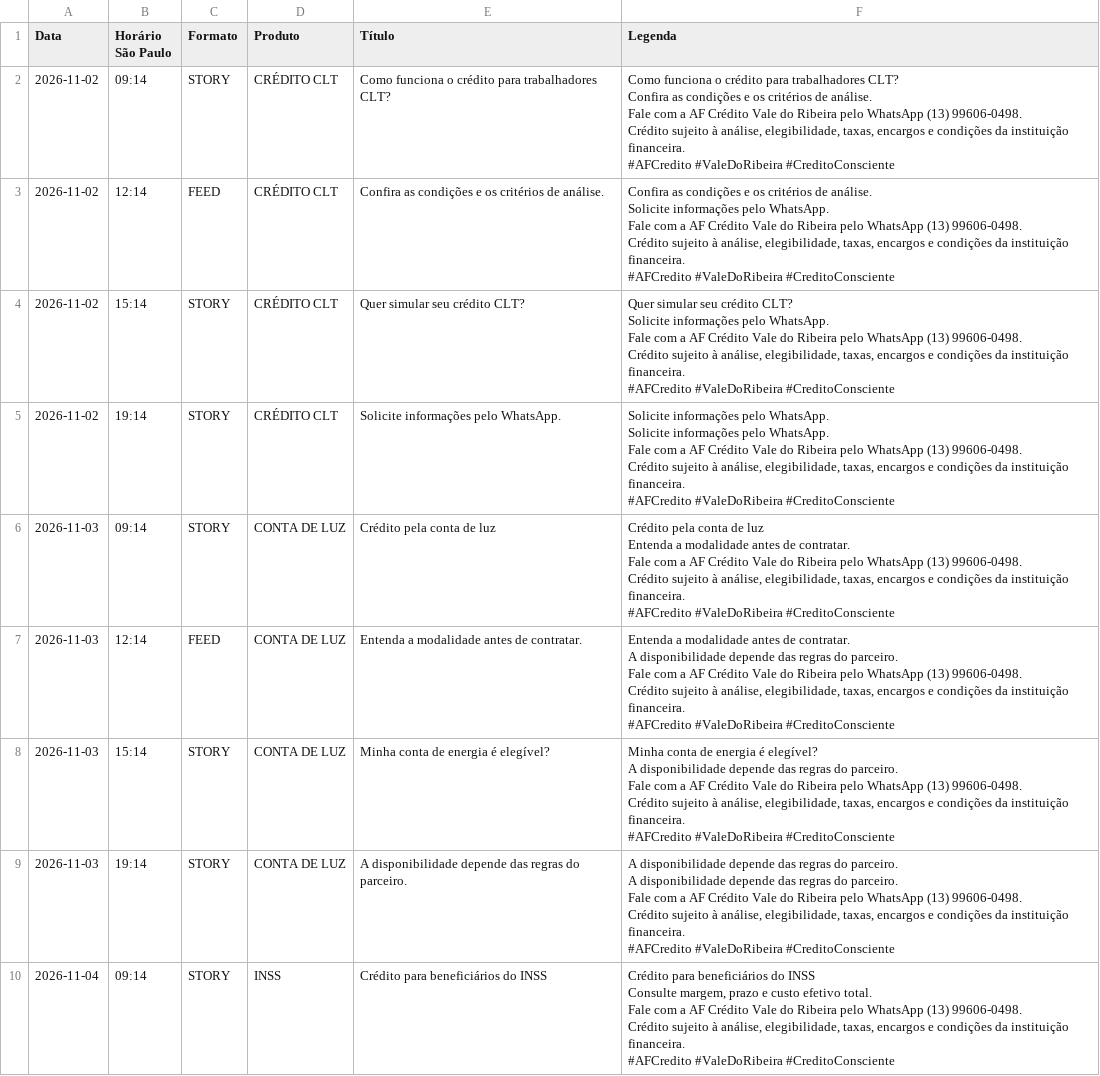
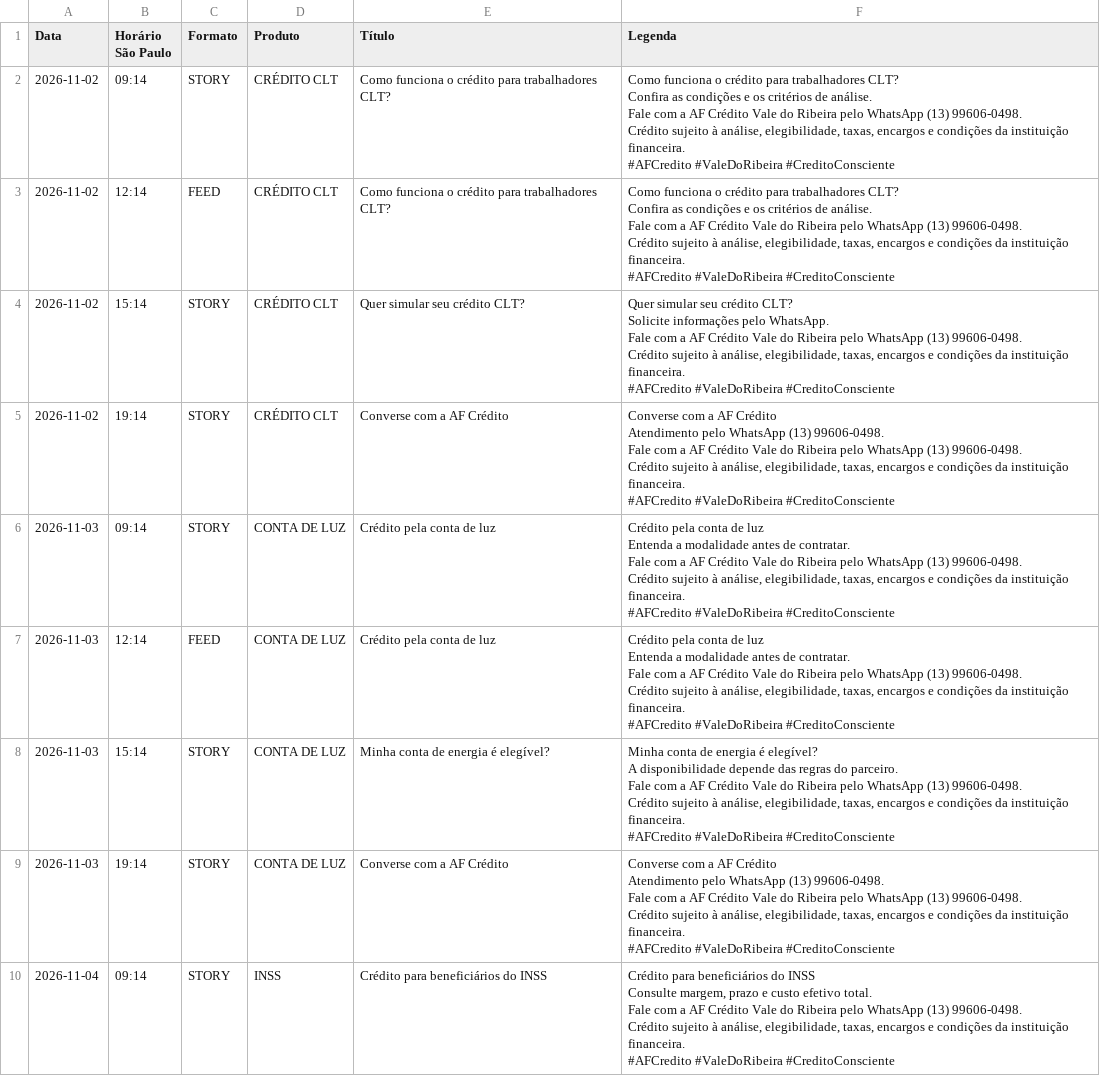
Before and after one commit to felipeflorenciobr-jpg/afcredito-instagram-auto, a CSV file: docs/calendario.csv, drawn as a sheet; only a part is shown; the diff covers the shown part only.

```diff
--- a/docs/calendario.csv
+++ b/docs/calendario.csv
@@ -8,9 +8,9 @@ Crédito sujeito à análise, elegibilidade, taxas, encargos e condições da in
 #AFCredito #ValeDoRibeira #CreditoConsciente"
-2026-11-02;12:14;FEED;CRÉDITO CLT;Confira as condições e os critérios de análise.;"Confira as condições e os critérios de análise.
-
-Solicite informações pelo WhatsApp.
-
-Fale com a AF Crédito Vale do Ribeira pelo WhatsApp (13) 99606-0498.
-Crédito sujeito à análise, elegibilidade, taxas, encargos e condições da instituição financeira.
-#AFCredito #ValeDoRibeira #CreditoConsciente"
+2026-11-02;12:14;FEED;CRÉDITO CLT;Como funciona o crédito para trabalhadores CLT?;"Como funciona o crédito para trabalhadores CLT?
+
+Confira as condições e os critérios de análise.
+
+Fale com a AF Crédito Vale do Ribeira pelo WhatsApp (13) 99606-0498.
+Crédito sujeito à análise, elegibilidade, taxas, encargos e condições da instituição financeira.
+#AFCredito #ValeDoRibeira #CreditoConsciente"
 2026-11-02;15:14;STORY;CRÉDITO CLT;Quer simular seu crédito CLT?;"Quer simular seu crédito CLT?
@@ -22,9 +22,9 @@ Crédito sujeito à análise, elegibilidade, taxas, encargos e condições da in
 #AFCredito #ValeDoRibeira #CreditoConsciente"
-2026-11-02;19:14;STORY;CRÉDITO CLT;Solicite informações pelo WhatsApp.;"Solicite informações pelo WhatsApp.
-
-Solicite informações pelo WhatsApp.
-
-Fale com a AF Crédito Vale do Ribeira pelo WhatsApp (13) 99606-0498.
-Crédito sujeito à análise, elegibilidade, taxas, encargos e condições da instituição financeira.
-#AFCredito #ValeDoRibeira #CreditoConsciente"
+2026-11-02;19:14;STORY;CRÉDITO CLT;Converse com a AF Crédito;"Converse com a AF Crédito
+
+Atendimento pelo WhatsApp (13) 99606-0498.
+
+Fale com a AF Crédito Vale do Ribeira pelo WhatsApp (13) 99606-0498.
+Crédito sujeito à análise, elegibilidade, taxas, encargos e condições da instituição financeira.
+#AFCredito #ValeDoRibeira #CreditoConsciente"
 2026-11-03;09:14;STORY;CONTA DE LUZ;Crédito pela conta de luz;"Crédito pela conta de luz
@@ -36,9 +36,9 @@ Crédito sujeito à análise, elegibilidade, taxas, encargos e condições da in
 #AFCredito #ValeDoRibeira #CreditoConsciente"
-2026-11-03;12:14;FEED;CONTA DE LUZ;Entenda a modalidade antes de contratar.;"Entenda a modalidade antes de contratar.
-
-A disponibilidade depende das regras do parceiro.
-
-Fale com a AF Crédito Vale do Ribeira pelo WhatsApp (13) 99606-0498.
-Crédito sujeito à análise, elegibilidade, taxas, encargos e condições da instituição financeira.
-#AFCredito #ValeDoRibeira #CreditoConsciente"
+2026-11-03;12:14;FEED;CONTA DE LUZ;Crédito pela conta de luz;"Crédito pela conta de luz
+
+Entenda a modalidade antes de contratar.
+
+Fale com a AF Crédito Vale do Ribeira pelo WhatsApp (13) 99606-0498.
+Crédito sujeito à análise, elegibilidade, taxas, encargos e condições da instituição financeira.
+#AFCredito #ValeDoRibeira #CreditoConsciente"
 2026-11-03;15:14;STORY;CONTA DE LUZ;Minha conta de energia é elegível?;"Minha conta de energia é elegível?
@@ -50,9 +50,9 @@ Crédito sujeito à análise, elegibilidade, taxas, encargos e condições da in
 #AFCredito #ValeDoRibeira #CreditoConsciente"
-2026-11-03;19:14;STORY;CONTA DE LUZ;A disponibilidade depende das regras do parceiro.;"A disponibilidade depende das regras do parceiro.
-
-A disponibilidade depende das regras do parceiro.
-
-Fale com a AF Crédito Vale do Ribeira pelo WhatsApp (13) 99606-0498.
-Crédito sujeito à análise, elegibilidade, taxas, encargos e condições da instituição financeira.
-#AFCredito #ValeDoRibeira #CreditoConsciente"
+2026-11-03;19:14;STORY;CONTA DE LUZ;Converse com a AF Crédito;"Converse com a AF Crédito
+
+Atendimento pelo WhatsApp (13) 99606-0498.
+
+Fale com a AF Crédito Vale do Ribeira pelo WhatsApp (13) 99606-0498.
+Crédito sujeito à análise, elegibilidade, taxas, encargos e condições da instituição financeira.
+#AFCredito #ValeDoRibeira #CreditoConsciente"
 2026-11-04;09:14;STORY;INSS;Crédito para beneficiários do INSS;"Crédito para beneficiários do INSS
```
Also changed, not shown: 48 edited cells elsewhere in this file, 29 other files.
